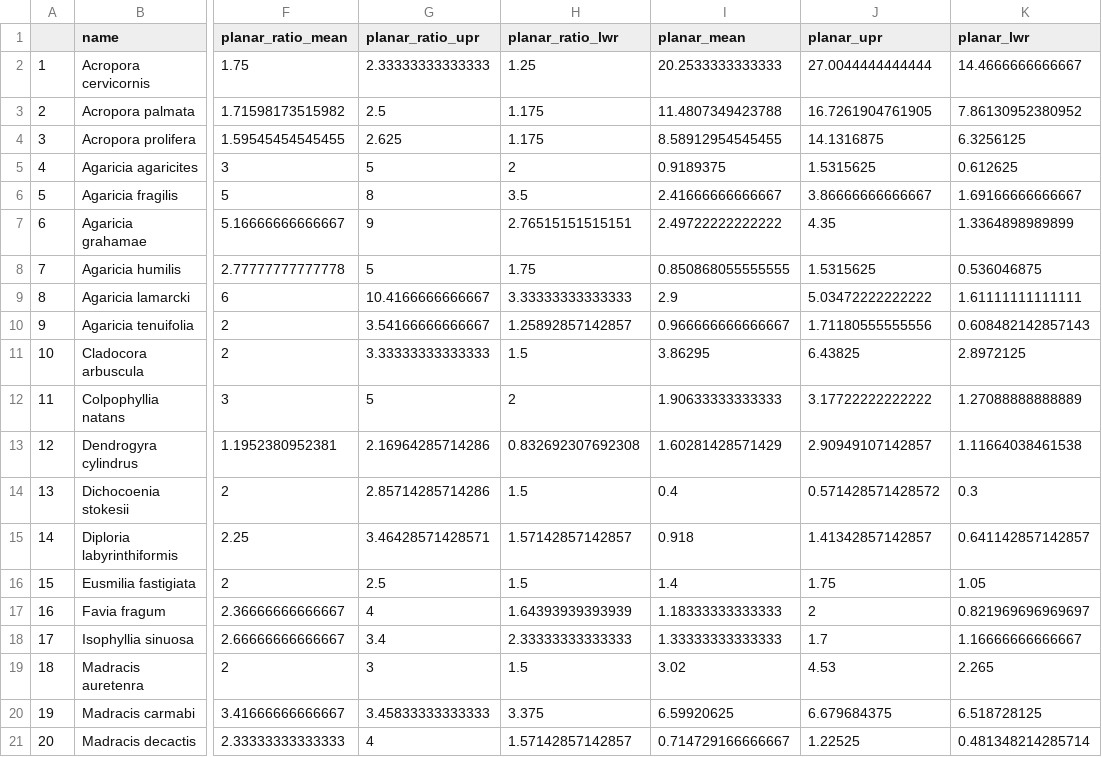
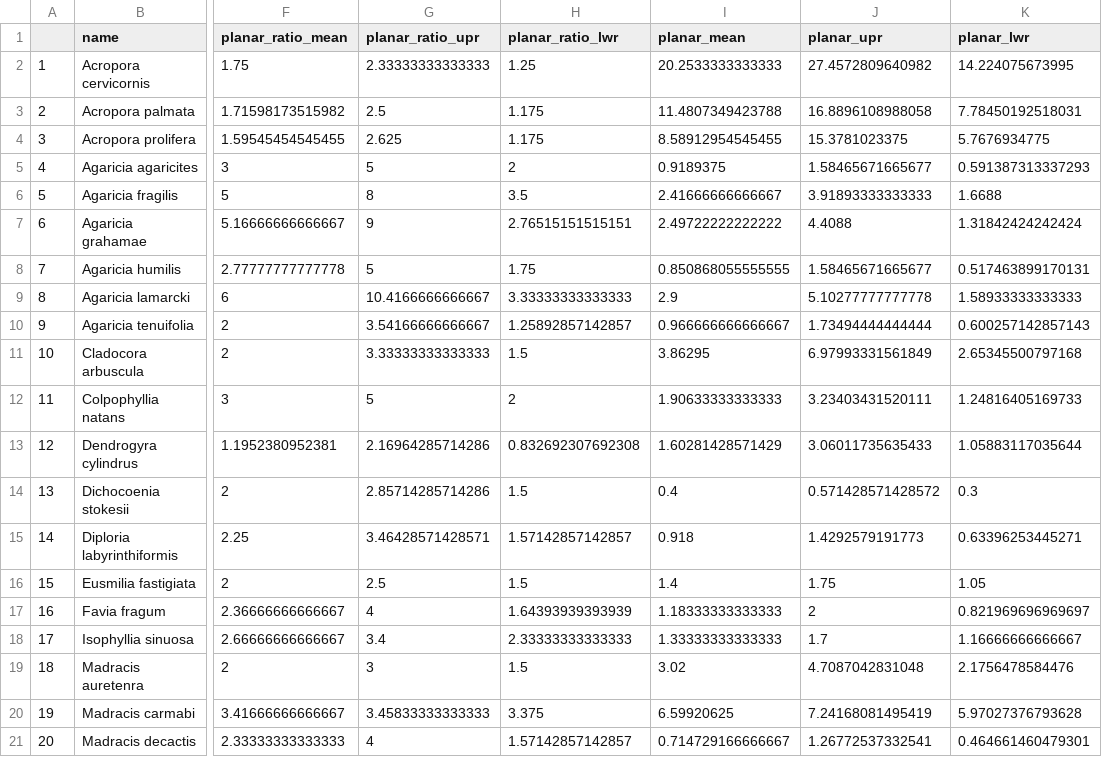
Before and after one commit to laurenttoth/CarbonateBudgetRestorationTool, a CSV file: data/growth_rates_ReefBudget_NCRMP.csv, drawn as a sheet; only a part is shown, gaps mark what is left out; the diff covers the shown part only; the diff names each change by its address in the sheet, - before the commit and + after, or states it on an @@ line.

Commit message:
rectify growth bounds

```diff
--- a/data/growth_rates_ReefBudget_NCRMP.csv
+++ b/data/growth_rates_ReefBudget_NCRMP.csv
-J2 (planar_upr): 27.0044444444444
+J2 (planar_upr): 27.4572809640982
-K2 (planar_lwr): 14.4666666666667
+K2 (planar_lwr): 14.224075673995
-J3 (planar_upr): 16.7261904761905
+J3 (planar_upr): 16.8896108988058
-K3 (planar_lwr): 7.86130952380952
+K3 (planar_lwr): 7.78450192518031
-J4 (planar_upr): 14.1316875
+J4 (planar_upr): 15.3781023375
-K4 (planar_lwr): 6.3256125
+K4 (planar_lwr): 5.7676934775
-J5 (planar_upr): 1.5315625
+J5 (planar_upr): 1.58465671665677
-K5 (planar_lwr): 0.612625
+K5 (planar_lwr): 0.591387313337293
-J6 (planar_upr): 3.86666666666667
+J6 (planar_upr): 3.91893333333333
-K6 (planar_lwr): 1.69166666666667
+K6 (planar_lwr): 1.6688
-J7 (planar_upr): 4.35
+J7 (planar_upr): 4.4088
-K7 (planar_lwr): 1.3364898989899
+K7 (planar_lwr): 1.31842424242424
-J8 (planar_upr): 1.5315625
+J8 (planar_upr): 1.58465671665677
-K8 (planar_lwr): 0.536046875
+K8 (planar_lwr): 0.517463899170131
-J9 (planar_upr): 5.03472222222222
+J9 (planar_upr): 5.10277777777778
-K9 (planar_lwr): 1.61111111111111
+K9 (planar_lwr): 1.58933333333333
-J10 (planar_upr): 1.71180555555556
+J10 (planar_upr): 1.73494444444444
-K10 (planar_lwr): 0.608482142857143
+K10 (planar_lwr): 0.600257142857143
-J11 (planar_upr): 6.43825
+J11 (planar_upr): 6.97993331561849
-K11 (planar_lwr): 2.8972125
+K11 (planar_lwr): 2.65345500797168
-J12 (planar_upr): 3.17722222222222
+J12 (planar_upr): 3.23403431520111
-K12 (planar_lwr): 1.27088888888889
+K12 (planar_lwr): 1.24816405169733
-J13 (planar_upr): 2.90949107142857
+J13 (planar_upr): 3.06011735635433
-K13 (planar_lwr): 1.11664038461538
+K13 (planar_lwr): 1.05883117035644
-J15 (planar_upr): 1.41342857142857
+J15 (planar_upr): 1.4292579191773
-K15 (planar_lwr): 0.641142857142857
+K15 (planar_lwr): 0.63396253445271
-J19 (planar_upr): 4.53
+J19 (planar_upr): 4.7087042831048
-K19 (planar_lwr): 2.265
+K19 (planar_lwr): 2.1756478584476
-J20 (planar_upr): 6.679684375
+J20 (planar_upr): 7.24168081495419
-K20 (planar_lwr): 6.518728125
+K20 (planar_lwr): 5.97027376793628
-J21 (planar_upr): 1.22525
+J21 (planar_upr): 1.26772537332541
-K21 (planar_lwr): 0.481348214285714
+K21 (planar_lwr): 0.464661460479301
```
Also changed, not shown: 60 edited cells elsewhere in this file.
